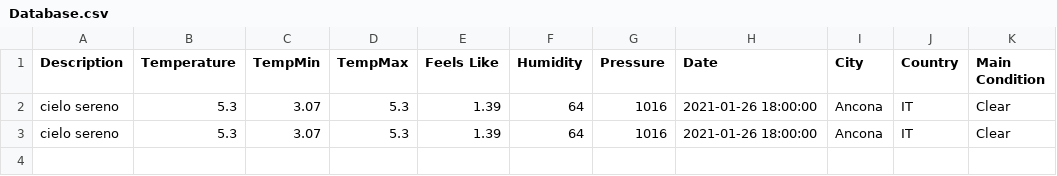
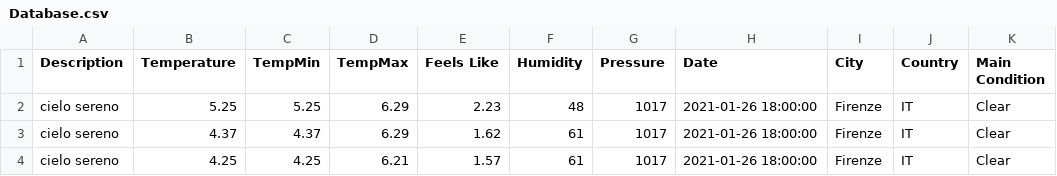
Before and after one commit to Alexpugnaloni/Esame-Programmazione-ad-Oggetti, a CSV file: DatabaseFile/Database.csv, drawn as a sheet.

```diff
--- a/DatabaseFile/Database.csv
+++ b/DatabaseFile/Database.csv
@@ -1,3 +1,4 @@
 Description;Temperature;TempMin;TempMax;Feels Like;Humidity;Pressure;Date;City;Country;Main Condition
-cielo sereno;5.3;3.07;5.3;1.39;64;1016;2021-01-26 18:00:00;Ancona;IT;Clear;
-cielo sereno;5.3;3.07;5.3;1.39;64;1016;2021-01-26 18:00:00;Ancona;IT;Clear;
+cielo sereno;5.25;5.25;6.29;2.23;48;1017;2021-01-26 18:00:00;Firenze;IT;Clear;
+cielo sereno;4.37;4.37;6.29;1.62;61;1017;2021-01-26 18:00:00;Firenze;IT;Clear;
+cielo sereno;4.25;4.25;6.21;1.57;61;1017;2021-01-26 18:00:00;Firenze;IT;Clear;
```
Also changed, not shown: DatabaseFile/DatabaseFutureCalls.csv, 3 other files.
